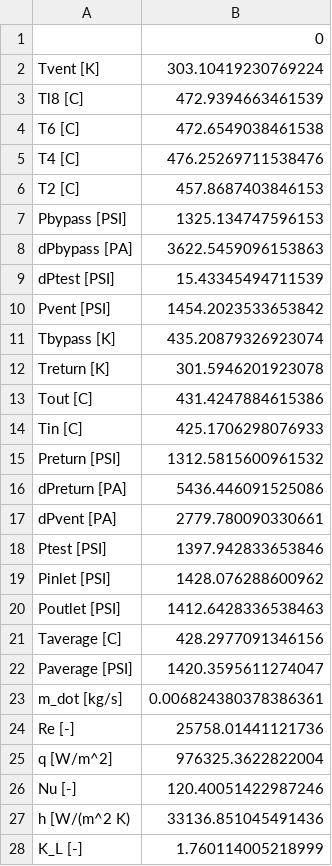
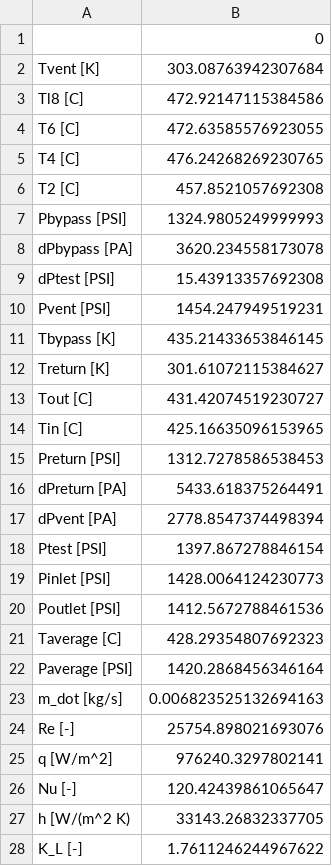
Before and after one commit to ml-ME-gatech/sensor, a CSV file: examples/example_db/09_01_2017 14_04_440000/processed.csv, drawn as a sheet.

```diff
--- a/examples/example_db/09_01_2017 14_04_440000/processed.csv
+++ b/examples/example_db/09_01_2017 14_04_440000/processed.csv
@@ -1,28 +1,28 @@
 ,0
-Tvent [K],303.10419230769224
-Tl8 [C],472.9394663461539
-T6 [C],472.6549038461538
-T4 [C],476.25269711538476
-T2 [C],457.8687403846153
-Pbypass [PSI],1325.134747596153
-dPbypass [PA],3622.5459096153863
-dPtest [PSI],15.43345494711539
-Pvent [PSI],1454.2023533653842
-Tbypass [K],435.20879326923074
-Treturn [K],301.5946201923078
-Tout [C],431.4247884615386
-Tin [C],425.1706298076933
-Preturn [PSI],1312.5815600961532
-dPreturn [PA],5436.446091525086
-dPvent [PA],2779.780090330661
-Ptest [PSI],1397.942833653846
-Pinlet [PSI],1428.076288600962
-Poutlet [PSI],1412.6428336538463
-Taverage [C],428.2977091346156
-Paverage [PSI],1420.3595611274047
-m_dot [kg/s],0.006824380378386361
-Re [-],25758.01441121736
-q [W/m^2],976325.3622822004
-Nu [-],120.40051422987246
-h [W/(m^2 K),33136.851045491436
-K_L [-],1.760114005218999
+Tvent [K],303.08763942307684
+Tl8 [C],472.92147115384586
+T6 [C],472.63585576923055
+T4 [C],476.24268269230765
+T2 [C],457.8521057692308
+Pbypass [PSI],1324.9805249999993
+dPbypass [PA],3620.234558173078
+dPtest [PSI],15.43913357692308
+Pvent [PSI],1454.247949519231
+Tbypass [K],435.21433653846145
+Treturn [K],301.61072115384627
+Tout [C],431.42074519230727
+Tin [C],425.16635096153965
+Preturn [PSI],1312.7278586538453
+dPreturn [PA],5433.618375264491
+dPvent [PA],2778.8547374498394
+Ptest [PSI],1397.867278846154
+Pinlet [PSI],1428.0064124230773
+Poutlet [PSI],1412.5672788461536
+Taverage [C],428.29354807692323
+Paverage [PSI],1420.2868456346164
+m_dot [kg/s],0.006823525132694163
+Re [-],25754.898021693076
+q [W/m^2],976240.3297802141
+Nu [-],120.42439861065647
+h [W/(m^2 K),33143.26832337705
+K_L [-],1.7611246244967622
```
Also changed, not shown: examples/example_db/06_27_2017 12_20_310000/processed.csv, examples/example_db/08_25_2017 13_57_300000/processed.csv, 7 other files.
